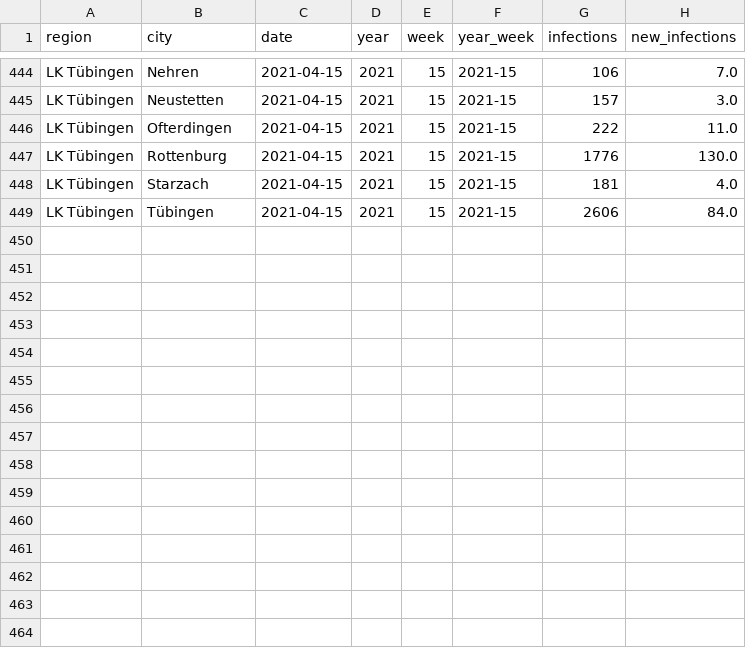
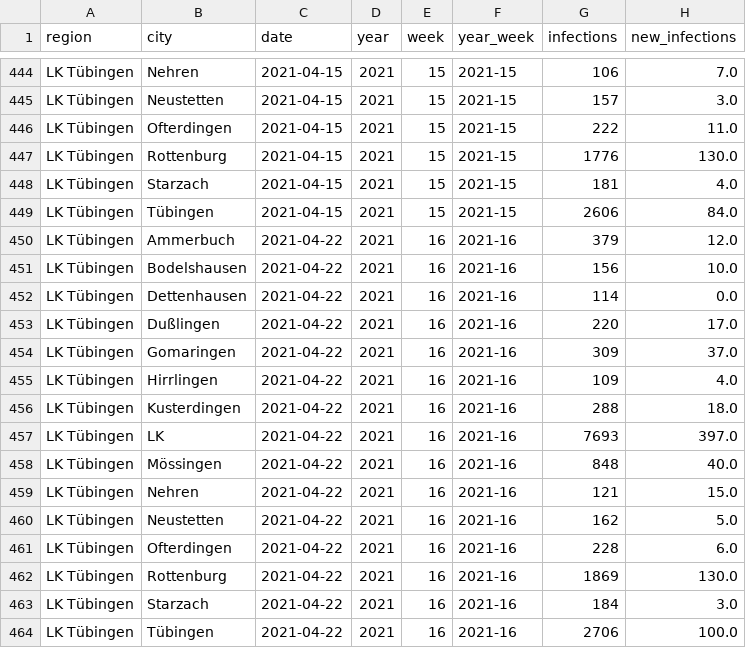
Before and after one commit to FrankGrimm/COVID19-Data-LKTuebingen, a CSV file: lk_tuebingen.csv, drawn as a sheet; only a part is shown, gaps mark what is left out; the diff names each change by its address in the sheet, - before the commit and + after, or states it on an @@ line.

```diff
--- a/lk_tuebingen.csv
+++ b/lk_tuebingen.csv
+row 450: LK Tübingen | Ammerbuch | 2021-04-22 | 2021 | 16 | 2021-16 | 379 | 12.0
+row 451: LK Tübingen | Bodelshausen | 2021-04-22 | 2021 | 16 | 2021-16 | 156 | 10.0
+row 452: LK Tübingen | Dettenhausen | 2021-04-22 | 2021 | 16 | 2021-16 | 114 | 0.0
+row 453: LK Tübingen | Dußlingen | 2021-04-22 | 2021 | 16 | 2021-16 | 220 | 17.0
+row 454: LK Tübingen | Gomaringen | 2021-04-22 | 2021 | 16 | 2021-16 | 309 | 37.0
+row 455: LK Tübingen | Hirrlingen | 2021-04-22 | 2021 | 16 | 2021-16 | 109 | 4.0
+row 456: LK Tübingen | Kusterdingen | 2021-04-22 | 2021 | 16 | 2021-16 | 288 | 18.0
+row 457: LK Tübingen | LK | 2021-04-22 | 2021 | 16 | 2021-16 | 7693 | 397.0
+row 458: LK Tübingen | Mössingen | 2021-04-22 | 2021 | 16 | 2021-16 | 848 | 40.0
+row 459: LK Tübingen | Nehren | 2021-04-22 | 2021 | 16 | 2021-16 | 121 | 15.0
+row 460: LK Tübingen | Neustetten | 2021-04-22 | 2021 | 16 | 2021-16 | 162 | 5.0
+row 461: LK Tübingen | Ofterdingen | 2021-04-22 | 2021 | 16 | 2021-16 | 228 | 6.0
+row 462: LK Tübingen | Rottenburg | 2021-04-22 | 2021 | 16 | 2021-16 | 1869 | 130.0
+row 463: LK Tübingen | Starzach | 2021-04-22 | 2021 | 16 | 2021-16 | 184 | 3.0
+row 464: LK Tübingen | Tübingen | 2021-04-22 | 2021 | 16 | 2021-16 | 2706 | 100.0
```
Also changed, not shown: lk_tuebingen_inci.csv, 3 other files.
